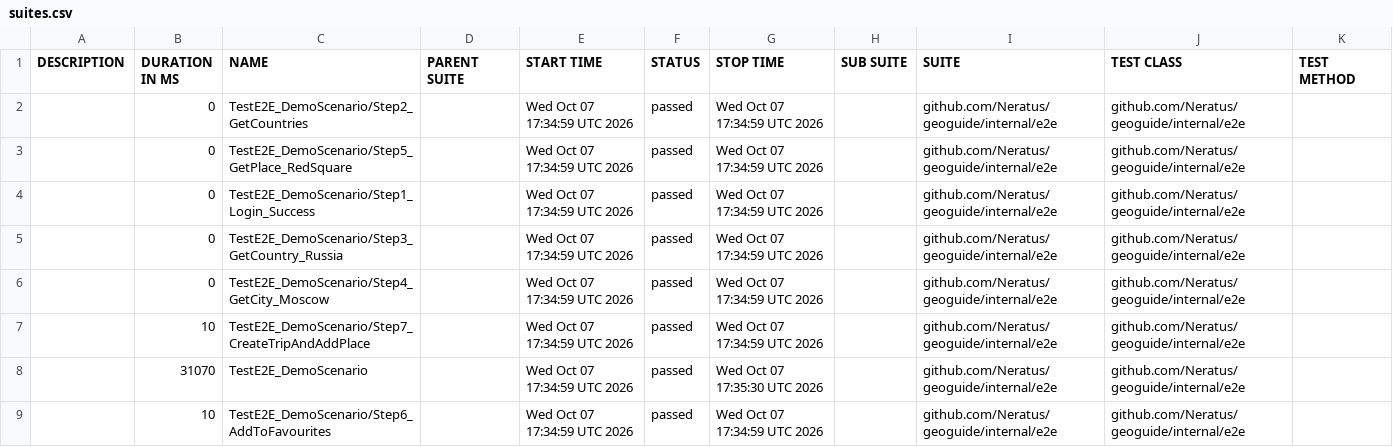
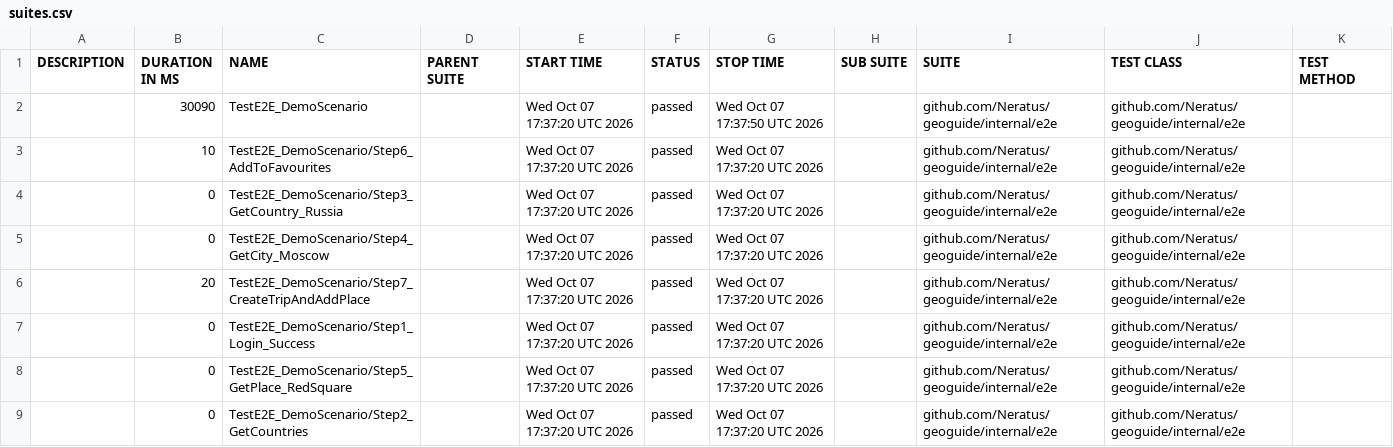
Before and after one commit to Neratus/Geoguide, a CSV file: data/suites.csv, drawn as a sheet.

```diff
--- a/data/suites.csv
+++ b/data/suites.csv
@@ -1,9 +1,9 @@
 "DESCRIPTION","DURATION IN MS","NAME","PARENT SUITE","START TIME","STATUS","STOP TIME","SUB SUITE","SUITE","TEST CLASS","TEST METHOD"
-"","0","TestE2E_DemoScenario/Step2_GetCountries","","Wed Oct 07 17:34:59 UTC 2026","passed","Wed Oct 07 17:34:59 UTC 2026","","github.com/Neratus/geoguide/internal/e2e","github.com/Neratus/geoguide/internal/e2e",""
-"","0","TestE2E_DemoScenario/Step5_GetPlace_RedSquare","","Wed Oct 07 17:34:59 UTC 2026","passed","Wed Oct 07 17:34:59 UTC 2026","","github.com/Neratus/geoguide/internal/e2e","github.com/Neratus/geoguide/internal/e2e",""
-"","0","TestE2E_DemoScenario/Step1_Login_Success","","Wed Oct 07 17:34:59 UTC 2026","passed","Wed Oct 07 17:34:59 UTC 2026","","github.com/Neratus/geoguide/internal/e2e","github.com/Neratus/geoguide/internal/e2e",""
-"","0","TestE2E_DemoScenario/Step3_GetCountry_Russia","","Wed Oct 07 17:34:59 UTC 2026","passed","Wed Oct 07 17:34:59 UTC 2026","","github.com/Neratus/geoguide/internal/e2e","github.com/Neratus/geoguide/internal/e2e",""
-"","0","TestE2E_DemoScenario/Step4_GetCity_Moscow","","Wed Oct 07 17:34:59 UTC 2026","passed","Wed Oct 07 17:34:59 UTC 2026","","github.com/Neratus/geoguide/internal/e2e","github.com/Neratus/geoguide/internal/e2e",""
-"","10","TestE2E_DemoScenario/Step7_CreateTripAndAddPlace","","Wed Oct 07 17:34:59 UTC 2026","passed","Wed Oct 07 17:34:59 UTC 2026","","github.com/Neratus/geoguide/internal/e2e","github.com/Neratus/geoguide/internal/e2e",""
-"","31070","TestE2E_DemoScenario","","Wed Oct 07 17:34:59 UTC 2026","passed","Wed Oct 07 17:35:30 UTC 2026","","github.com/Neratus/geoguide/internal/e2e","github.com/Neratus/geoguide/internal/e2e",""
-"","10","TestE2E_DemoScenario/Step6_AddToFavourites","","Wed Oct 07 17:34:59 UTC 2026","passed","Wed Oct 07 17:34:59 UTC 2026","","github.com/Neratus/geoguide/internal/e2e","github.com/Neratus/geoguide/internal/e2e",""
+"","30090","TestE2E_DemoScenario","","Wed Oct 07 17:37:20 UTC 2026","passed","Wed Oct 07 17:37:50 UTC 2026","","github.com/Neratus/geoguide/internal/e2e","github.com/Neratus/geoguide/internal/e2e",""
+"","10","TestE2E_DemoScenario/Step6_AddToFavourites","","Wed Oct 07 17:37:20 UTC 2026","passed","Wed Oct 07 17:37:20 UTC 2026","","github.com/Neratus/geoguide/internal/e2e","github.com/Neratus/geoguide/internal/e2e",""
+"","0","TestE2E_DemoScenario/Step3_GetCountry_Russia","","Wed Oct 07 17:37:20 UTC 2026","passed","Wed Oct 07 17:37:20 UTC 2026","","github.com/Neratus/geoguide/internal/e2e","github.com/Neratus/geoguide/internal/e2e",""
+"","0","TestE2E_DemoScenario/Step4_GetCity_Moscow","","Wed Oct 07 17:37:20 UTC 2026","passed","Wed Oct 07 17:37:20 UTC 2026","","github.com/Neratus/geoguide/internal/e2e","github.com/Neratus/geoguide/internal/e2e",""
+"","20","TestE2E_DemoScenario/Step7_CreateTripAndAddPlace","","Wed Oct 07 17:37:20 UTC 2026","passed","Wed Oct 07 17:37:20 UTC 2026","","github.com/Neratus/geoguide/internal/e2e","github.com/Neratus/geoguide/internal/e2e",""
+"","0","TestE2E_DemoScenario/Step1_Login_Success","","Wed Oct 07 17:37:20 UTC 2026","passed","Wed Oct 07 17:37:20 UTC 2026","","github.com/Neratus/geoguide/internal/e2e","github.com/Neratus/geoguide/internal/e2e",""
+"","0","TestE2E_DemoScenario/Step5_GetPlace_RedSquare","","Wed Oct 07 17:37:20 UTC 2026","passed","Wed Oct 07 17:37:20 UTC 2026","","github.com/Neratus/geoguide/internal/e2e","github.com/Neratus/geoguide/internal/e2e",""
+"","0","TestE2E_DemoScenario/Step2_GetCountries","","Wed Oct 07 17:37:20 UTC 2026","passed","Wed Oct 07 17:37:20 UTC 2026","","github.com/Neratus/geoguide/internal/e2e","github.com/Neratus/geoguide/internal/e2e",""
```
Also changed, not shown: 22 other files.
